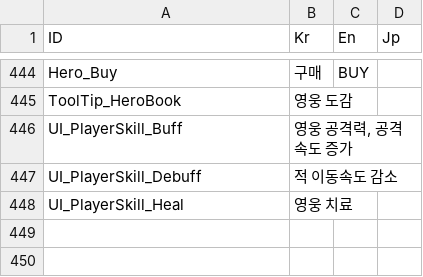
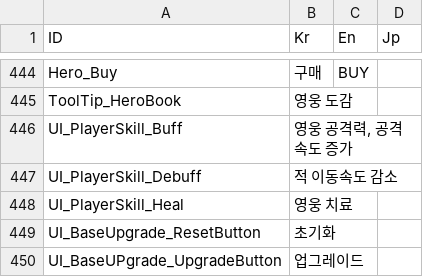
Before and after one commit to Miniro9322/TeamProject, a CSV file: Assets/Resources/DataTable/StringTable.csv, drawn as a sheet; only a part is shown, gaps mark what is left out; the diff names each change by its address in the sheet, - before the commit and + after, or states it on an @@ line.

```diff
--- a/Assets/Resources/DataTable/StringTable.csv
+++ b/Assets/Resources/DataTable/StringTable.csv
+row 449: UI_BaseUpgrade_ResetButton | 초기화
+row 450: UI_BaseUPgrade_UpgradeButton | 업그레이드
```
Also changed, not shown: 7 other files.
